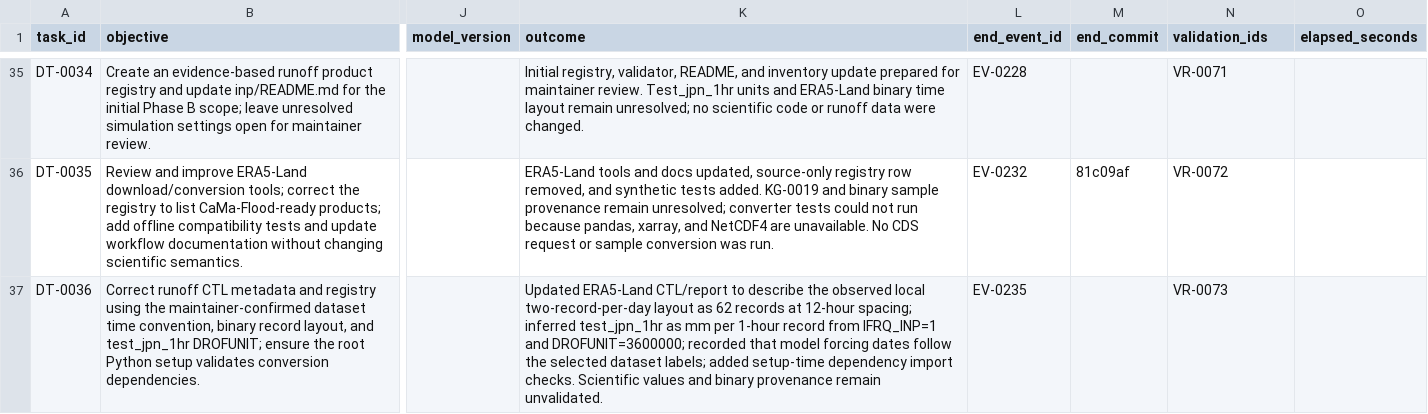
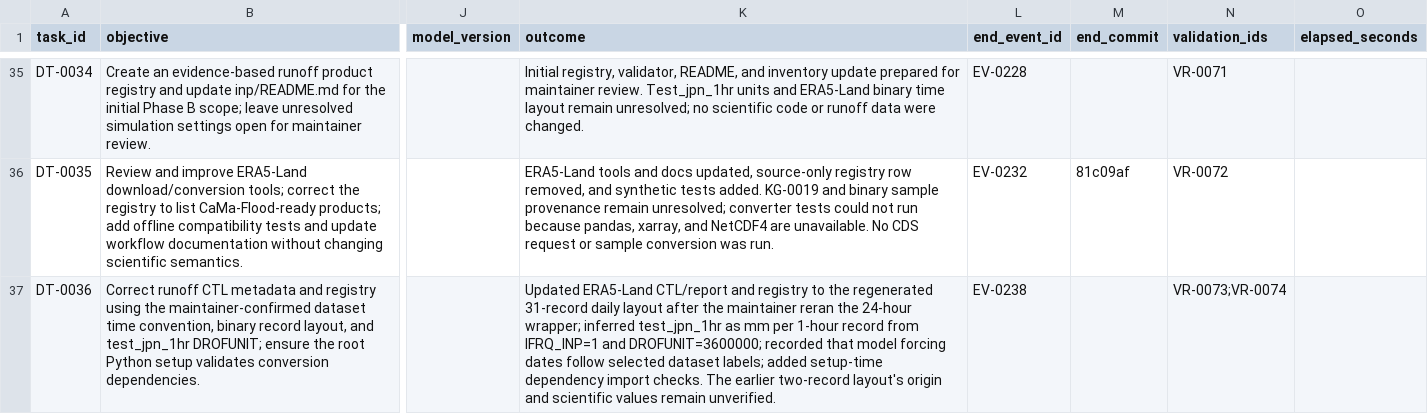
Before and after one commit to global-hydrodynamics/CaMa-Flood_v4, a CSV file: research/development_tasks.csv, drawn as a sheet; only a part is shown, gaps mark what is left out; the diff names each change by its address in the sheet, - before the commit and + after, or states it on an @@ line.

```diff
--- a/research/development_tasks.csv
+++ b/research/development_tasks.csv
-K37 (outcome): …ERA5-Land CTL/report to describe the observed local two-record-per-day layout as 62 records at 12-hour spacing; inferred test_jpn_1hr as mm per 1-hour record from IFRQ_INP=1 and DROFUNIT=3600000; recorded that model forcing dates follow the selected dataset labels; added setup-time dependency import checks. Scientific values and binary provenance remain unvalidated.
+K37 (outcome): …ERA5-Land CTL/report and registry to the regenerated 31-record daily layout after the maintainer reran the 24-hour wrapper; inferred test_jpn_1hr as mm per 1-hour record from IFRQ_INP=1 and DROFUNIT=3600000; recorded that model forcing dates follow selected dataset labels; added setup-time dependency import checks. The earlier two-record layout's origin and scientific values remain unverified.
-L37 (end_event_id): EV-0235
+L37 (end_event_id): EV-0238
-N37 (validation_ids): VR-0073
+N37 (validation_ids): VR-0073;VR-0074
```
Also changed, not shown: inp/runoff_datasets.csv, research/events.csv, 12 other files.
